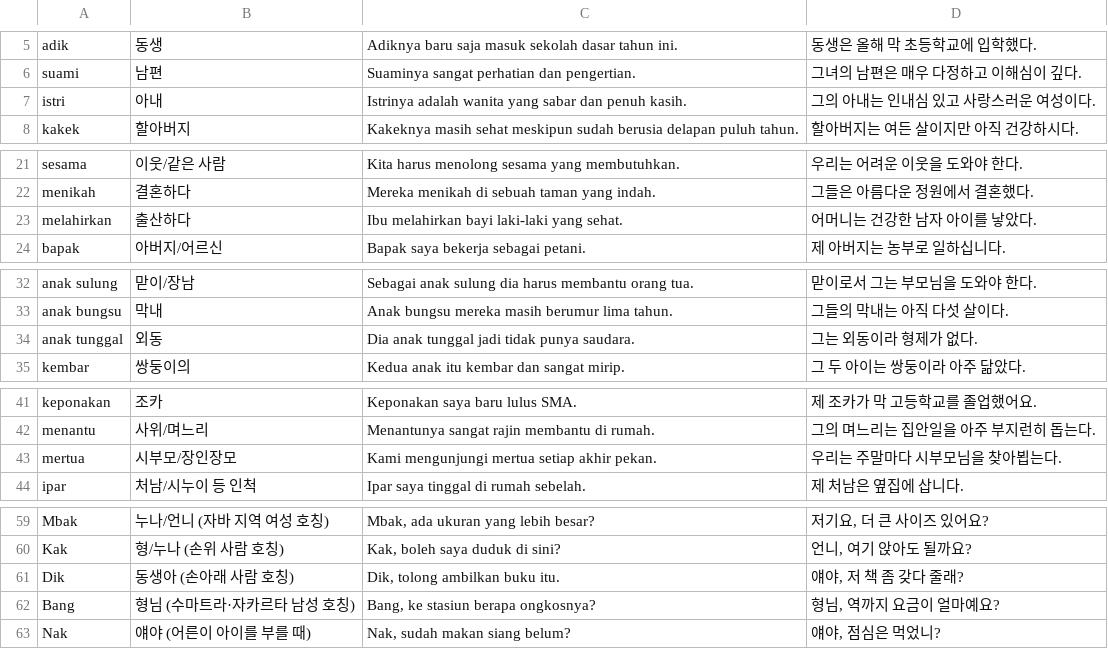
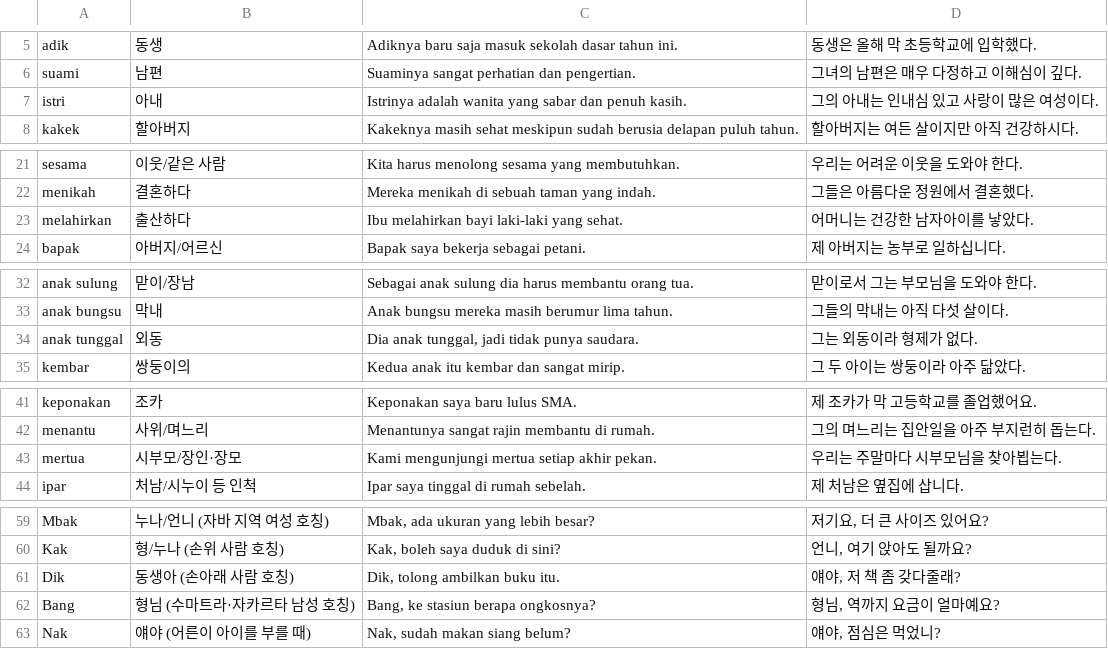
Before and after one commit to cura4world/idkr-buddy, a CSV file: data/categories/14 가족·호칭.csv, drawn as a sheet; only a part is shown, gaps mark what is left out.

```diff
--- a/data/categories/14 가족·호칭.csv
+++ b/data/categories/14 가족·호칭.csv
@@ -6,3 +6,3 @@ adik,동생,Adiknya baru saja masuk sekolah dasar tahun ini.,동생은 올해
 suami,남편,Suaminya sangat perhatian dan pengertian.,그녀의 남편은 매우 다정하고 이해심이 깊다.
-istri,아내,Istrinya adalah wanita yang sabar dan penuh kasih.,그의 아내는 인내심 있고 사랑스러운 여성이다.
+istri,아내,Istrinya adalah wanita yang sabar dan penuh kasih.,그의 아내는 인내심 있고 사랑이 많은 여성이다.
 kakek,할아버지,Kakeknya masih sehat meskipun sudah berusia delapan puluh tahun.,할아버지는 여든 살이지만 아직 건강하시다.
@@ -22,3 +22,3 @@ sesama,이웃/같은 사람,Kita harus menolong sesama yang membutuhkan.,우리
 menikah,결혼하다,Mereka menikah di sebuah taman yang indah.,그들은 아름다운 정원에서 결혼했다.
-melahirkan,출산하다,Ibu melahirkan bayi laki-laki yang sehat.,어머니는 건강한 남자 아이를 낳았다.
+melahirkan,출산하다,Ibu melahirkan bayi laki-laki yang sehat.,어머니는 건강한 남자아이를 낳았다.
 bapak,아버지/어르신,Bapak saya bekerja sebagai petani.,제 아버지는 농부로 일하십니다.
@@ -33,3 +33,3 @@ anak sulung,맏이/장남,Sebagai anak sulung dia harus membantu orang tua.,맏
 anak bungsu,막내,Anak bungsu mereka masih berumur lima tahun.,그들의 막내는 아직 다섯 살이다.
-anak tunggal,외동,Dia anak tunggal jadi tidak punya saudara.,그는 외동이라 형제가 없다.
+anak tunggal,외동,"Dia anak tunggal, jadi tidak punya saudara.",그는 외동이라 형제가 없다.
 kembar,쌍둥이의,Kedua anak itu kembar dan sangat mirip.,그 두 아이는 쌍둥이라 아주 닮았다.
@@ -42,3 +42,3 @@ keponakan,조카,Keponakan saya baru lulus SMA.,제 조카가 막 고등학교
 menantu,사위/며느리,Menantunya sangat rajin membantu di rumah.,그의 며느리는 집안일을 아주 부지런히 돕는다.
-mertua,시부모/장인장모,Kami mengunjungi mertua setiap akhir pekan.,우리는 주말마다 시부모님을 찾아뵙는다.
+mertua,시부모/장인·장모,Kami mengunjungi mertua setiap akhir pekan.,우리는 주말마다 시부모님을 찾아뵙는다.
 ipar,처남/시누이 등 인척,Ipar saya tinggal di rumah sebelah.,제 처남은 옆집에 삽니다.
@@ -60,3 +60,3 @@ Mbak,누나/언니 (자바 지역 여성 호칭),"Mbak, ada ukuran yang lebih be
 Kak,형/누나 (손위 사람 호칭),"Kak, boleh saya duduk di sini?","언니, 여기 앉아도 될까요?"
-Dik,동생아 (손아래 사람 호칭),"Dik, tolong ambilkan buku itu.","얘야, 저 책 좀 갖다 줄래?"
+Dik,동생아 (손아래 사람 호칭),"Dik, tolong ambilkan buku itu.","얘야, 저 책 좀 갖다줄래?"
 Bang,형님 (수마트라·자카르타 남성 호칭),"Bang, ke stasiun berapa ongkosnya?","형님, 역까지 요금이 얼마예요?"
```
Also changed, not shown: data/categories/16 감정·성격.csv, data/categories/17 음식·요리.csv, 4 other files.
